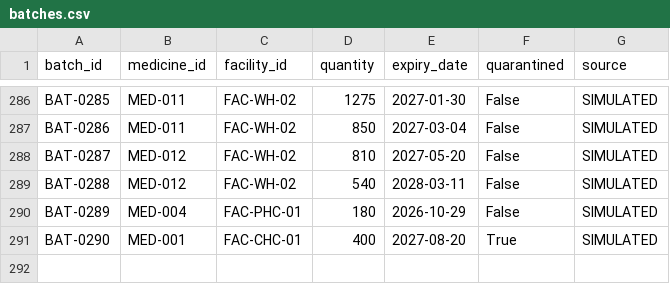
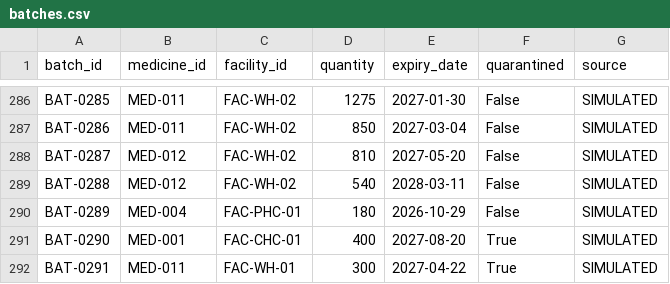
Before and after one commit to Sudheesh02/MedTrace, a CSV file: data/simulated/batches.csv, drawn as a sheet; only a part is shown, gaps mark what is left out; the diff names each change by its address in the sheet, - before the commit and + after, or states it on an @@ line.

```diff
--- a/data/simulated/batches.csv
+++ b/data/simulated/batches.csv
+row 292: BAT-0291 | MED-011 | FAC-WH-01 | 300 | 2027-04-22 | True | SIMULATED
```
Also changed, not shown: data/simulated/deliveries.csv, data/simulated/ground_truth.csv, 11 other files.
